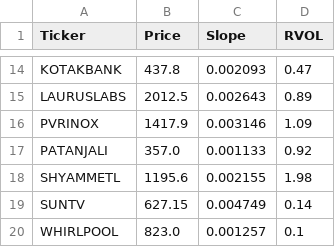
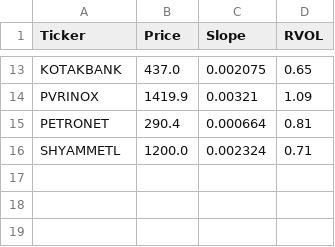
Before and after one commit to akshatsirohiya-arch/india-momentum, a CSV file: daily_watchlist.csv, drawn as a sheet; only a part is shown, gaps mark what is left out; removed rows and columns are numbered as before the commit, all else as after; the diff covers the shown part only; the diff names each change by its address in the sheet, - before the commit and + after, or states it on an @@ line.

Commit message:
Full Market Scan Thu Oct 22 17:54:19 UTC 2026

```diff
--- a/daily_watchlist.csv
+++ b/daily_watchlist.csv
-B13 (Price): 437.8
+B13 (Price): 437.0
-C13 (Slope): 0.002093
+C13 (Slope): 0.002075
-D13 (RVOL): 0.47
+D13 (RVOL): 0.65
-row 15: LAURUSLABS | 2012.5 | 0.002643 | 0.89
-B14 (Price): 1417.9
+B14 (Price): 1419.9
-C14 (Slope): 0.003146
+C14 (Slope): 0.00321
-row 17: PATANJALI | 357.0 | 0.001133 | 0.92
+row 15: PETRONET | 290.4 | 0.000664 | 0.81
-B16 (Price): 1195.6
+B16 (Price): 1200.0
-C16 (Slope): 0.002155
+C16 (Slope): 0.002324
-D16 (RVOL): 1.98
+D16 (RVOL): 0.71
-row 19: SUNTV | 627.15 | 0.004749 | 0.14
-row 20: WHIRLPOOL | 823.0 | 0.001257 | 0.1
```
Also changed, not shown: 3 added rows, 4 removed rows and 24 edited cells elsewhere in this file.
